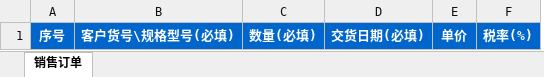
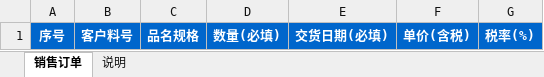
Before and after one commit to huzhiyuhuzhiyu/api-doc-lookup, an Excel workbook: public/static/销售订单导入模板.xlsx, sheet 销售订单, drawn as a sheet; only a part is shown; values as stored, in another font and other column widths than the file's, no borders; removed rows and columns are numbered as before the commit, all else as after; the diff names each change by its address in the sheet, - before the commit and + after, or states it on an @@ line.

Commit message:
销售订单  销售报价

```diff
--- a/public/static/销售订单导入模板.xlsx (sheet 销售订单)
+++ b/public/static/销售订单导入模板.xlsx (sheet 销售订单)
+sheet tab: 说明
-column B, row 1: 客户货号\规格型号(必填)
+column B, row 1: 客户料号
+column C, row 1: 品名规格
-column E, row 1: 单价
+column F, row 1: 单价(含税)
```
Also changed, not shown: 16 other files.
